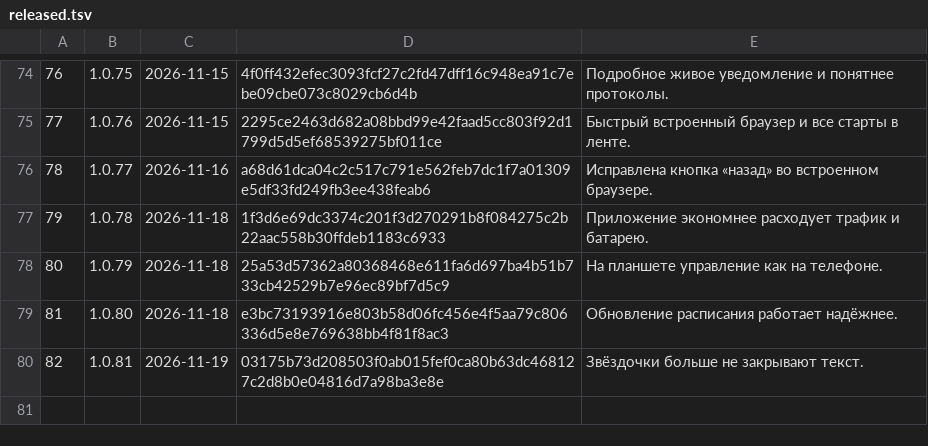
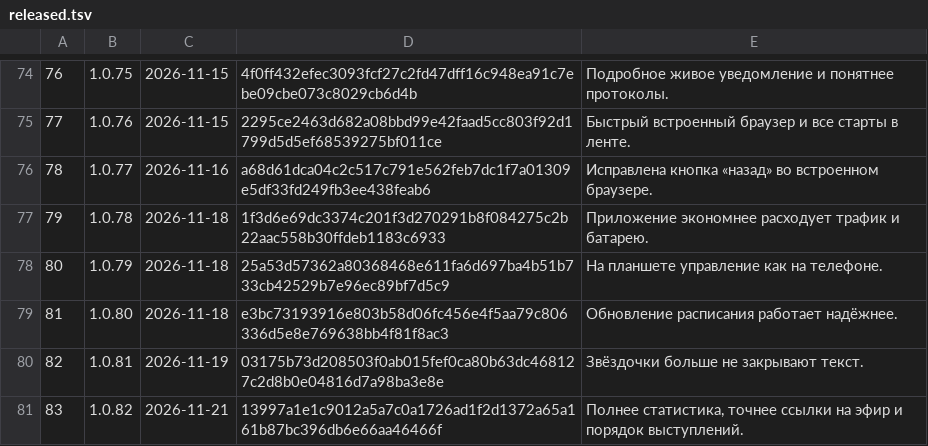
Before and after one commit to xFurya/Starty, a TSV file: tools/released.tsv, drawn as a sheet; only a part is shown, gaps mark what is left out.

```diff
--- a/tools/released.tsv
+++ b/tools/released.tsv
@@ -80 +80,2 @@
 82	1.0.81	2026-11-19	03175b73d208503f0ab015fef0ca80b63dc468127c2d8b0e04816d7a98ba3e8e	Звёздочки больше не закрывают текст.
+83	1.0.82	2026-11-21	13997a1e1c9012a5a7c0a1726ad1f2d1372a65a161b87bc396db6e66aa46466f	Полнее статистика, точнее ссылки на эфир и порядок выступлений.
```
Also changed, not shown: 5 other files.
